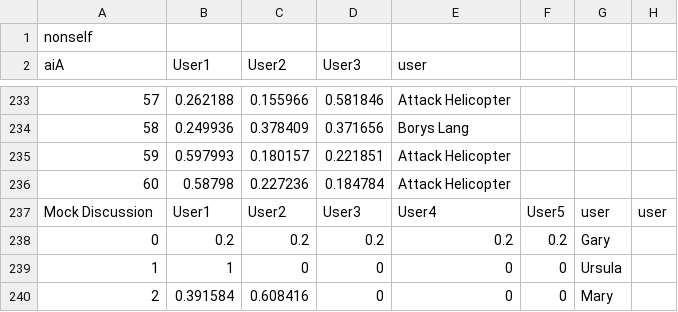
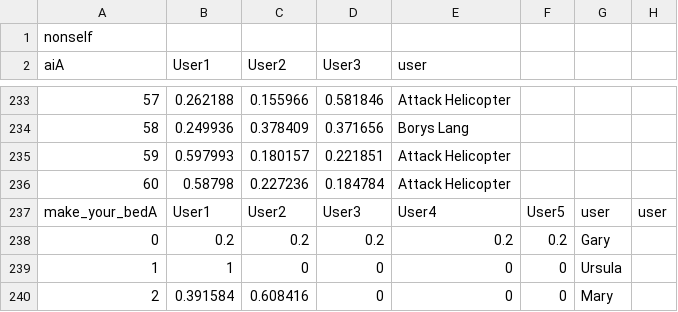
Before and after one commit to waikato-orca/Huri-Whakatau-NLP, a CSV file: reports/nonselfResults.csv, drawn as a sheet; only a part is shown, gaps mark what is left out; the diff names each change by its address in the sheet, - before the commit and + after, or states it on an @@ line.

Commit message:
Added jrjson that does the same job as SlackToDbDHF for Huri Whakatau exported discussion data

```diff
--- a/reports/nonselfResults.csv
+++ b/reports/nonselfResults.csv
-A237 (aiA): Mock Discussion
+A237 (aiA): make_your_bedA
```
Also changed, not shown: 6 other files.
